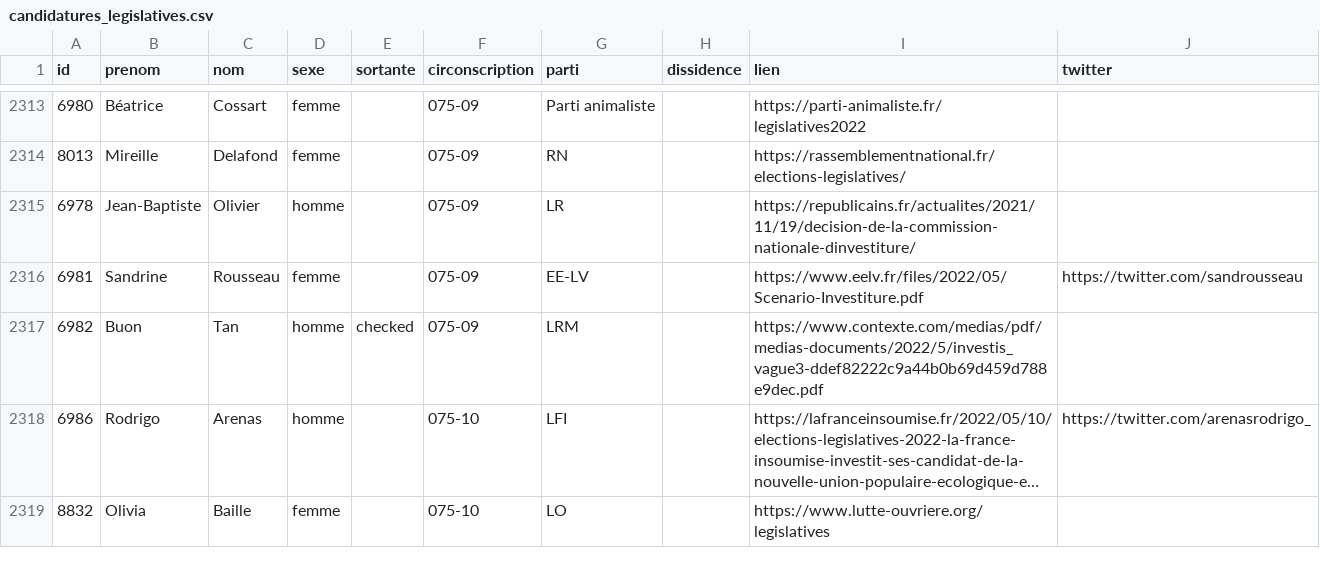
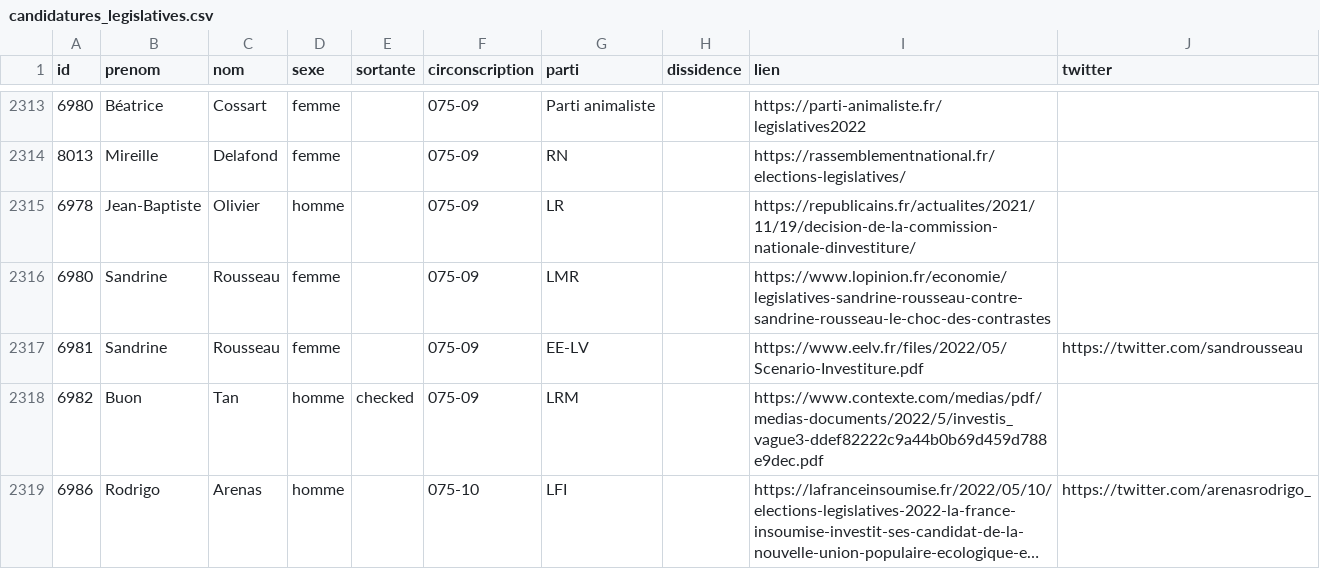
Before and after one commit to nsppolls/nsppolls, a CSV file: donnees/candidatures_legislatives.csv, drawn as a sheet; only a part is shown, gaps mark what is left out; the shorter side is filled out with more unchanged rows; long unchanged cells end in ….

Commit message:
Duplicate Sandrine Rousseau 😅

```diff
--- a/donnees/candidatures_legislatives.csv
+++ b/donnees/candidatures_legislatives.csv
@@ -2315,2 +2315,3 @@ id,prenom,nom,sexe,sortante,circonscription,parti,dissidence,lien,twitter
 6978,Jean-Baptiste,Olivier,homme,,075-09,LR,,https://republicains.fr/actualites/2021/11/19/decision-de-la-commission-nationale-dinvestiture/,
+6980,Sandrine,Rousseau,femme,,075-09,LMR,,https://www.lopinion.fr/economie/legislatives-sandrine-rousseau-contre-sandrine-rousseau-le-choc-des-contrastes
 6981,Sandrine,Rousseau,femme,,075-09,EE-LV,,https://www.eelv.fr/files/2022/05/Scenario-Investiture.pdf,https://twitter.com/sandrousseau
```
